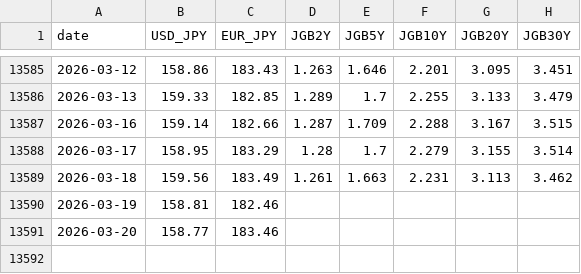
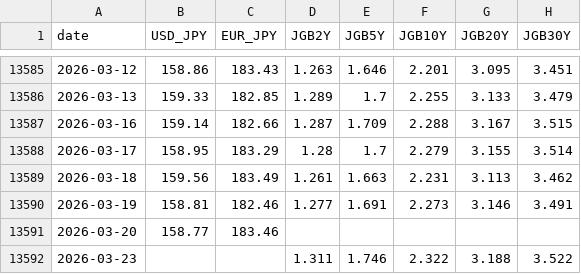
Before and after one commit to KazuKoshi16/market-data, a CSV file: data/daily.csv, drawn as a sheet; only a part is shown, gaps mark what is left out.

```diff
--- a/data/daily.csv
+++ b/data/daily.csv
@@ -13589,3 +13589,4 @@ date,USD_JPY,EUR_JPY,JGB2Y,JGB5Y,JGB10Y,JGB20Y,JGB30Y
 2026-03-18,159.56,183.49,1.261,1.663,2.231,3.113,3.462
-2026-03-19,158.81,182.46,,,,,
+2026-03-19,158.81,182.46,1.277,1.691,2.273,3.146,3.491
 2026-03-20,158.77,183.46,,,,,
+2026-03-23,,,1.311,1.746,2.322,3.188,3.522
```
